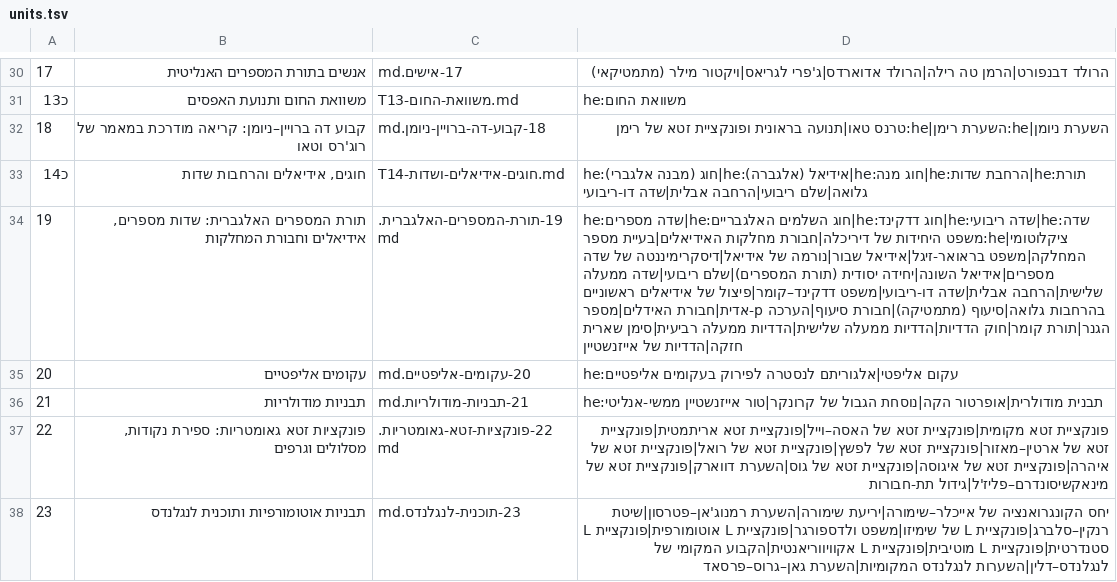
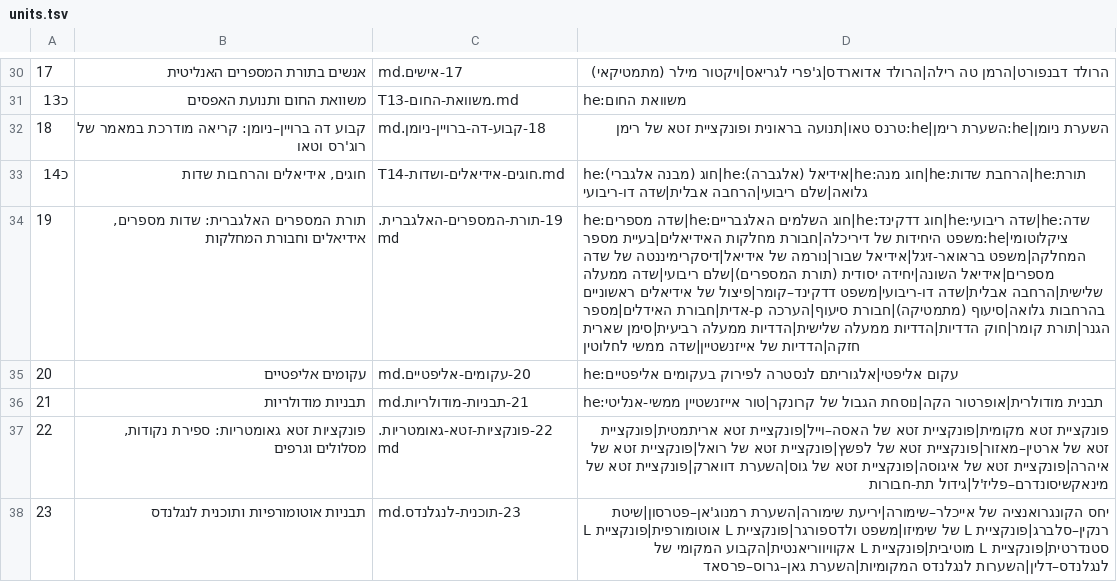
Before and after one commit to gershonavi/WIKI, a TSV file: course/units.tsv, drawn as a sheet; only a part is shown, gaps mark what is left out; the diff names each change by its address in the sheet, - before the commit and + after, or states it on an @@ line.

```diff
--- a/course/units.tsv
+++ b/course/units.tsv
-D34: …חזקה|הדדיות של אייזנשטיין
+D34: …חזקה|הדדיות של אייזנשטיין|שדה ממשי לחלוטין
```
Also changed, not shown: sources.tsv, 11 other files.
